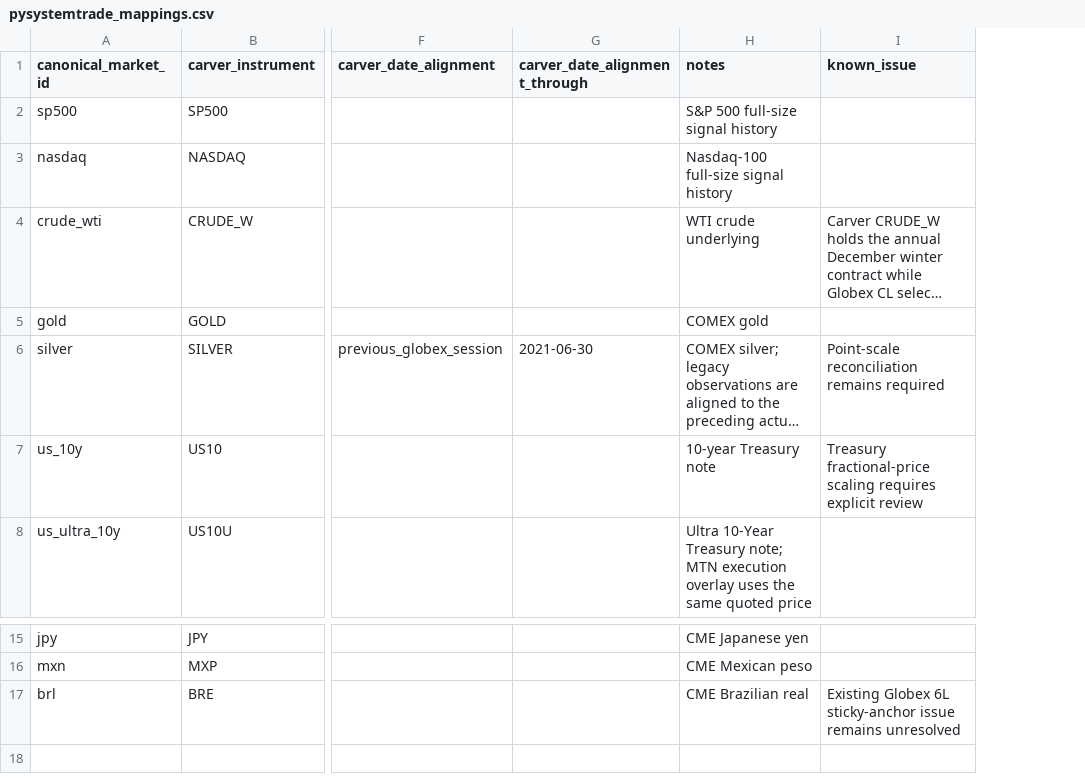
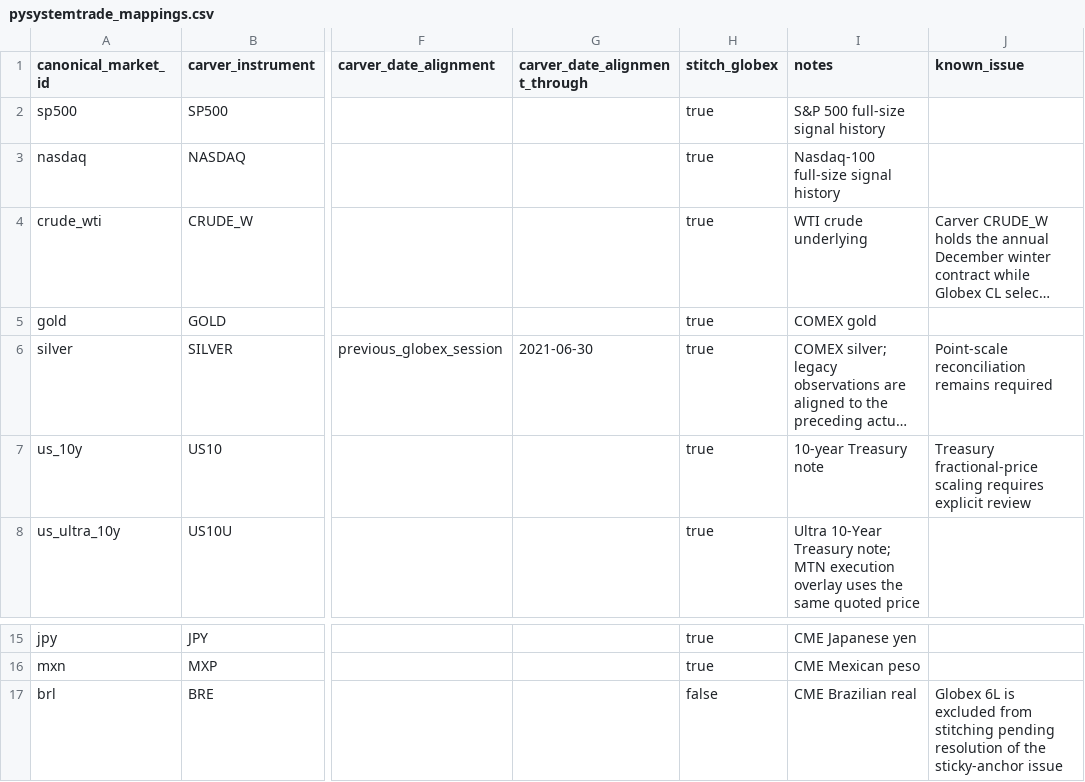
Before and after one commit to ericlief/derivatives-bt-engine, a CSV file: src/derivatives_bt_engine/data/pysystemtrade_mappings.csv, drawn as a sheet; only a part is shown, gaps mark what is left out; long unchanged cells end in …; addresses are those after the commit; the diff names each change by its address in the sheet, - before the commit and + after, or states it on an @@ line.

Commit message:
Make Globex stitch source configurable
Add a per-market crosswalk flag to omit Globex while preserving its mapping for diagnostics. Disable the middle segment for BRE so stitched research paths compare Carver directly with IB.

```diff
--- a/src/derivatives_bt_engine/data/pysystemtrade_mappings.csv
+++ b/src/derivatives_bt_engine/data/pysystemtrade_mappings.csv
+column H (stitch_globex), rows 2-8: all true; rows 15-17: true | true | false
-J17 (known_issue): Existing Globex 6L sticky-anchor issue remains unresolved
+J17 (known_issue): Globex 6L is excluded from stitching pending resolution of the sticky-anchor issue
```
Also changed, not shown: 4 other files.
